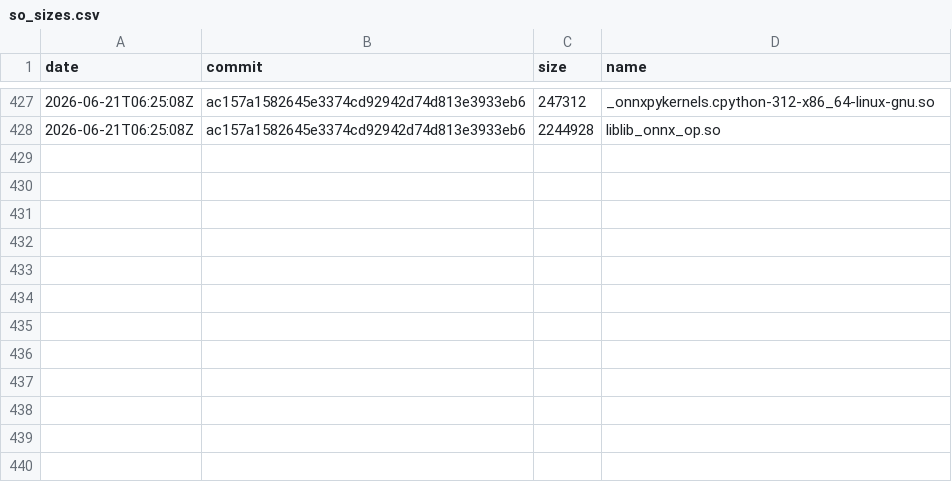
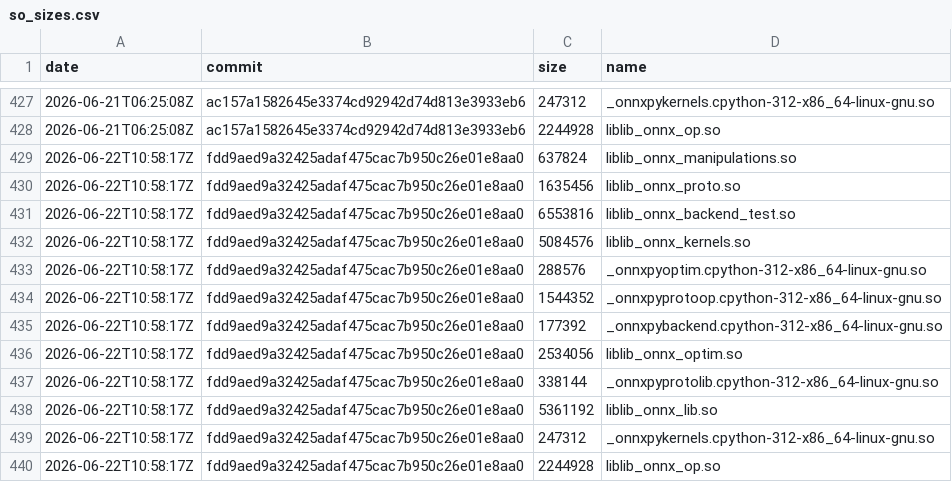
Before and after one commit to xadupre/xadupre.github.io, a CSV file: cache_data/onnx-light/so_sizes.csv, drawn as a sheet; only a part is shown, gaps mark what is left out; the diff names each change by its address in the sheet, - before the commit and + after, or states it on an @@ line.

```diff
--- a/cache_data/onnx-light/so_sizes.csv
+++ b/cache_data/onnx-light/so_sizes.csv
+row 429: 2026-06-22T10:58:17Z | fdd9aed9a32425adaf475cac7b950c26e01e8aa0 | 637824 | liblib_onnx_manipulations.so
+row 430: 2026-06-22T10:58:17Z | fdd9aed9a32425adaf475cac7b950c26e01e8aa0 | 1635456 | liblib_onnx_proto.so
+row 431: 2026-06-22T10:58:17Z | fdd9aed9a32425adaf475cac7b950c26e01e8aa0 | 6553816 | liblib_onnx_backend_test.so
+row 432: 2026-06-22T10:58:17Z | fdd9aed9a32425adaf475cac7b950c26e01e8aa0 | 5084576 | liblib_onnx_kernels.so
+row 433: 2026-06-22T10:58:17Z | fdd9aed9a32425adaf475cac7b950c26e01e8aa0 | 288576 | _onnxpyoptim.cpython-312-x86_64-linux-gnu.so
+row 434: 2026-06-22T10:58:17Z | fdd9aed9a32425adaf475cac7b950c26e01e8aa0 | 1544352 | _onnxpyprotoop.cpython-312-x86_64-linux-gnu.so
+row 435: 2026-06-22T10:58:17Z | fdd9aed9a32425adaf475cac7b950c26e01e8aa0 | 177392 | _onnxpybackend.cpython-312-x86_64-linux-gnu.so
+row 436: 2026-06-22T10:58:17Z | fdd9aed9a32425adaf475cac7b950c26e01e8aa0 | 2534056 | liblib_onnx_optim.so
+row 437: 2026-06-22T10:58:17Z | fdd9aed9a32425adaf475cac7b950c26e01e8aa0 | 338144 | _onnxpyprotolib.cpython-312-x86_64-linux-gnu.so
+row 438: 2026-06-22T10:58:17Z | fdd9aed9a32425adaf475cac7b950c26e01e8aa0 | 5361192 | liblib_onnx_lib.so
+row 439: 2026-06-22T10:58:17Z | fdd9aed9a32425adaf475cac7b950c26e01e8aa0 | 247312 | _onnxpykernels.cpython-312-x86_64-linux-gnu.so
+row 440: 2026-06-22T10:58:17Z | fdd9aed9a32425adaf475cac7b950c26e01e8aa0 | 2244928 | liblib_onnx_op.so
```
Also changed, not shown: cache_data/onnx-light/loc.csv, cache_data/onnx-light/wheel_sizes.csv, 2 other files.
